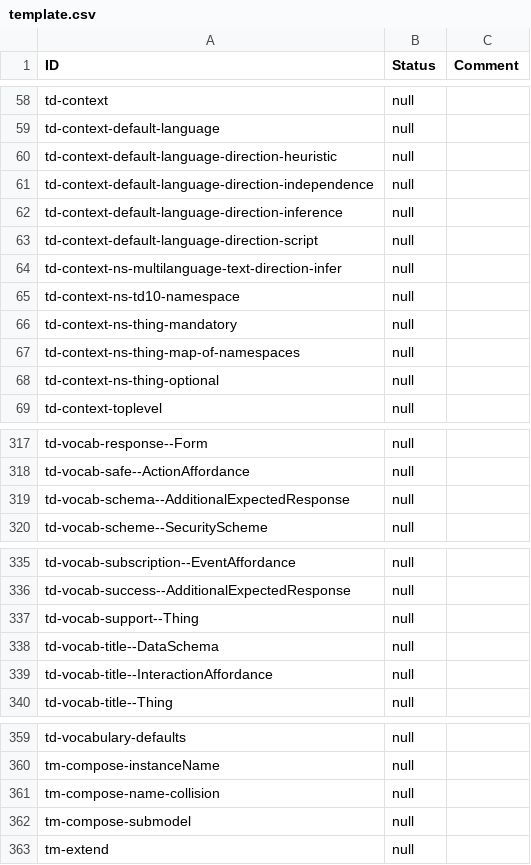
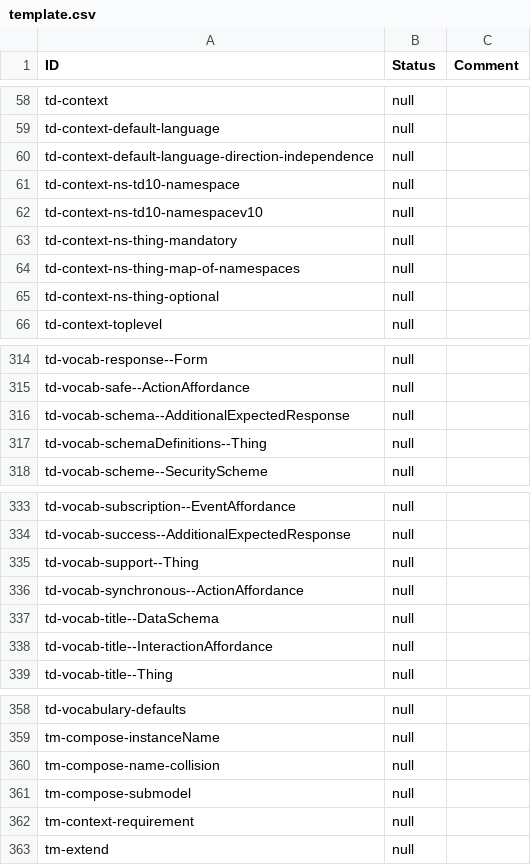
Before and after one commit to w3c/wot-thing-description, a CSV file: testing/template.csv, drawn as a sheet; only a part is shown, gaps mark what is left out.

```diff
--- a/testing/template.csv
+++ b/testing/template.csv
@@ -59,8 +59,5 @@
 "td-context-default-language","null",
-"td-context-default-language-direction-heuristic","null",
 "td-context-default-language-direction-independence","null",
-"td-context-default-language-direction-inference","null",
-"td-context-default-language-direction-script","null",
-"td-context-ns-multilanguage-text-direction-infer","null",
 "td-context-ns-td10-namespace","null",
+"td-context-ns-td10-namespacev10","null",
 "td-context-ns-thing-mandatory","null",
@@ -319,2 +316,3 @@
 "td-vocab-schema--AdditionalExpectedResponse","null",
+"td-vocab-schemaDefinitions--Thing","null",
 "td-vocab-scheme--SecurityScheme","null",
@@ -337,2 +335,3 @@
 "td-vocab-support--Thing","null",
+"td-vocab-synchronous--ActionAffordance","null",
 "td-vocab-title--DataSchema","null",
@@ -362,2 +361,3 @@
 "tm-compose-submodel","null",
+"tm-context-requirement","null",
 "tm-extend","null",
```
Also changed, not shown: 2 other files.
